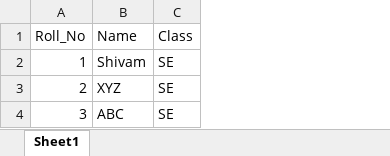
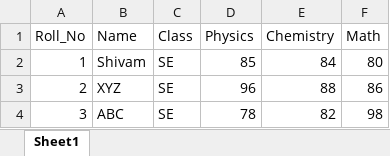
Before and after one commit to 0shivamh/SEM-III, an Excel workbook: FADP/students.xlsx, sheet Sheet1, drawn as a sheet; values as stored, in another font and other column widths than the file's, no borders; the diff names each change by its address in the sheet, - before the commit and + after, or states it on an @@ line.

Commit message:
data

```diff
--- a/FADP/students.xlsx (sheet Sheet1)
+++ b/FADP/students.xlsx (sheet Sheet1)
+column D (Physics), rows 2-4: 85 | 96 | 78
+column E (Chemistry), rows 2-4: 84 | 88 | 82
+column F (Math), rows 2-4: 80 | 86 | 98
```
